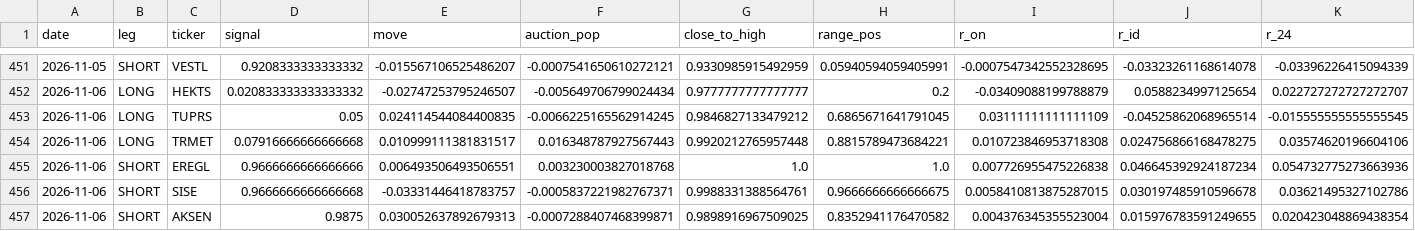
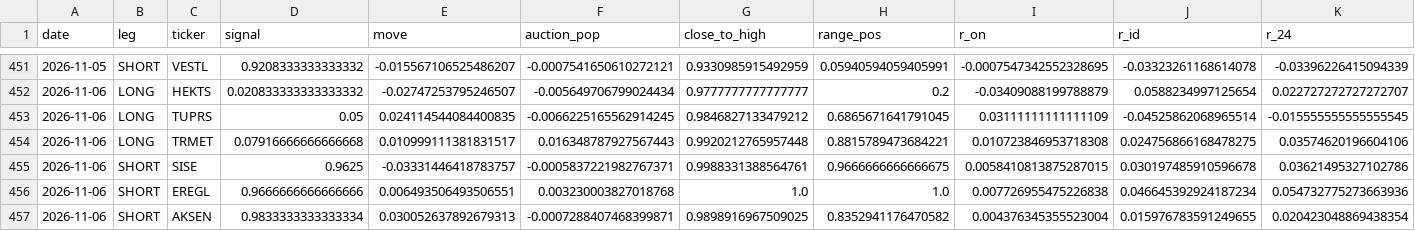
Before and after one commit to Edi-gzl/bist-strategies, a CSV file: ens5/out/ens5_picks.csv, drawn as a sheet; only a part is shown, gaps mark what is left out.

```diff
--- a/ens5/out/ens5_picks.csv
+++ b/ens5/out/ens5_picks.csv
@@ -454,4 +454,4 @@ date,leg,ticker,signal,move,auction_pop,close_to_high,range_pos,r_on,r_id,r_24
 2026-11-06,LONG,TRMET,0.07916666666666668,0.010999111381831517,0.016348787927567443,0.9920212765957448,0.8815789473684221,0.010723846953718308,0.024756866168478275,0.03574620196604106
+2026-11-06,SHORT,SISE,0.9625,-0.03331446418783757,-0.0005837221982767371,0.9988331388564761,0.9666666666666675,0.0058410813875287015,0.030197485910596678,0.03621495327102786
 2026-11-06,SHORT,EREGL,0.9666666666666666,0.006493506493506551,0.003230003827018768,1.0,1.0,0.007726955475226838,0.046645392924187234,0.054732775273663936
-2026-11-06,SHORT,SISE,0.9666666666666668,-0.03331446418783757,-0.0005837221982767371,0.9988331388564761,0.9666666666666675,0.0058410813875287015,0.030197485910596678,0.03621495327102786
-2026-11-06,SHORT,AKSEN,0.9875,0.030052637892679313,-0.0007288407468399871,0.9898916967509025,0.8352941176470582,0.004376345355523004,0.015976783591249655,0.020423048869438354
+2026-11-06,SHORT,AKSEN,0.9833333333333334,0.030052637892679313,-0.0007288407468399871,0.9898916967509025,0.8352941176470582,0.004376345355523004,0.015976783591249655,0.020423048869438354
```
Also changed, not shown: 9 other files.
